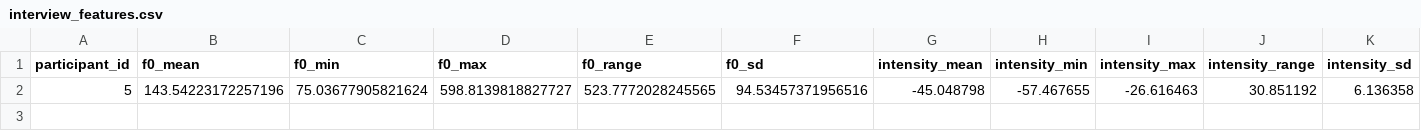
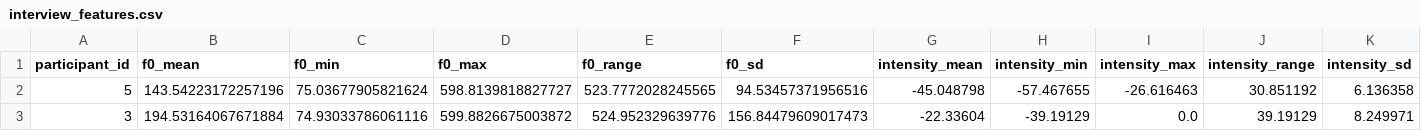
Before and after one commit to Fenr-y-r/hireverse, a CSV file: interview_features.csv, drawn as a sheet; only a part is shown; rows hold the shown columns only; the diff names each change by its address in the sheet, - before the commit and + after, or states it on an @@ line.

```diff
--- a/interview_features.csv
+++ b/interview_features.csv
+row 3: 3 | 194.53164067671884 | 74.93033786061116 | 599.8826675003872 | 524.952329639776 | 156.84479609017473 | -22.33604 | -39.19129 | 0.0 | 39.19129 | 8.249971
```
Also changed, not shown: 4 other files.
